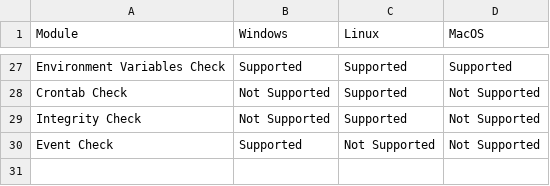
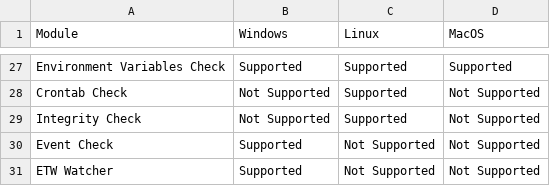
Before and after one commit to NextronSystems/thor-manual, a CSV file: csv/os-module-overview.csv, drawn as a sheet; only a part is shown, gaps mark what is left out; the diff names each change by its address in the sheet, - before the commit and + after, or states it on an @@ line.

Commit message:
chore: add ETW watcher

```diff
--- a/csv/os-module-overview.csv
+++ b/csv/os-module-overview.csv
+row 31: ETW Watcher | Supported | Not Supported | Not Supported
```
Also changed, not shown: csv/scan-mode-overview.csv.
